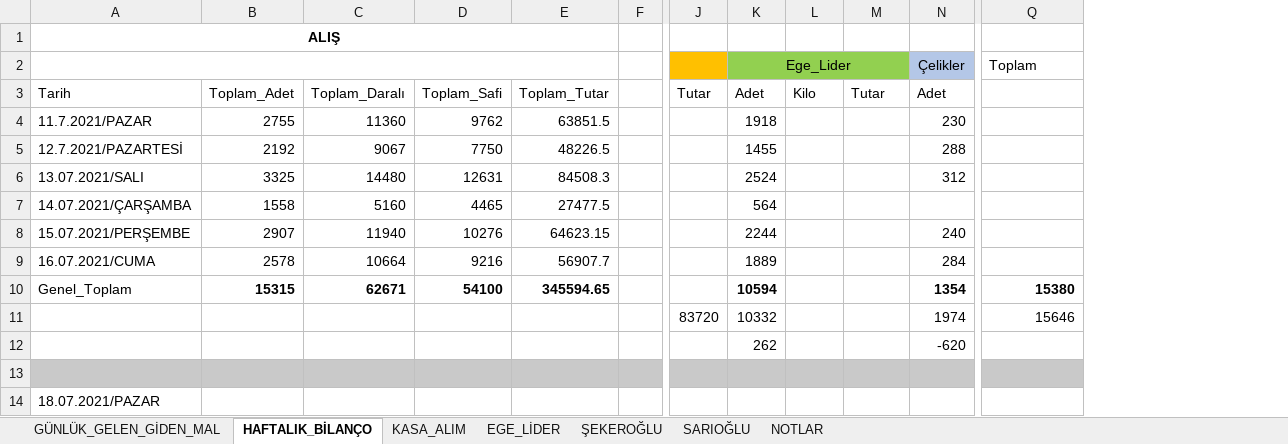
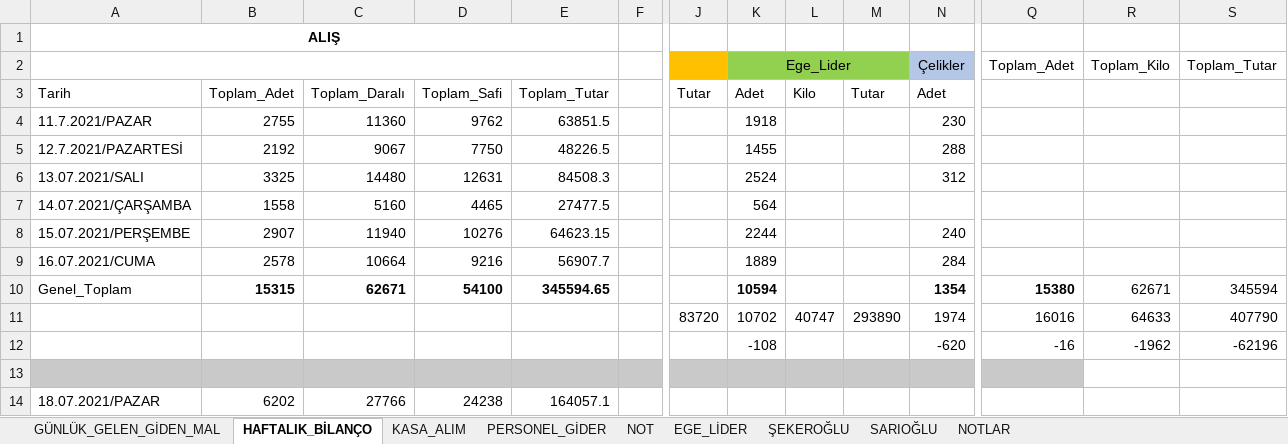
Before and after one commit to mucahideculhaci/BELEV-, an Excel workbook: Muhasebe.xlsx, sheet HAFTALIK_BİLANÇO, drawn as a sheet; only a part is shown, gaps mark what is left out; values as stored, in another font and other column widths than the file's, no borders; the diff names each change by its address in the sheet, - before the commit and + after, or states it on an @@ line.

```diff
--- a/Muhasebe.xlsx (sheet HAFTALIK_BİLANÇO)
+++ b/Muhasebe.xlsx (sheet HAFTALIK_BİLANÇO)
+sheet tab: PERSONEL_GİDER
+sheet tab: NOT
+column R (Toplam_Kilo), rows 10-12: 62671 | 64633 | -1962
+column S (Toplam_Tutar), rows 10-12: 345594 | 407790 | -62196
-Q2: Toplam
+Q2: Toplam_Adet
-K11 (Ege_Lider): 10332
+K11 (Ege_Lider): 10702
-L11: (empty)
+L11: 40747
-M11: (empty)
+M11: 293890
-Q11 (Toplam_Adet): 15646
+Q11 (Toplam_Adet): 16016
-K12 (Ege_Lider): 262
+K12 (Ege_Lider): -108
-Q12 (Toplam_Adet): (empty)
+Q12 (Toplam_Adet): -16
-B14: (empty)
+B14: 6202
-C14: (empty)
+C14: 27766
-D14: (empty)
+D14: 24238
-E14: (empty)
+E14: 164057.1
```
Also changed, not shown: sheet GÜNLÜK_GELEN_GİDEN_MAL, formulas that keep their value.
